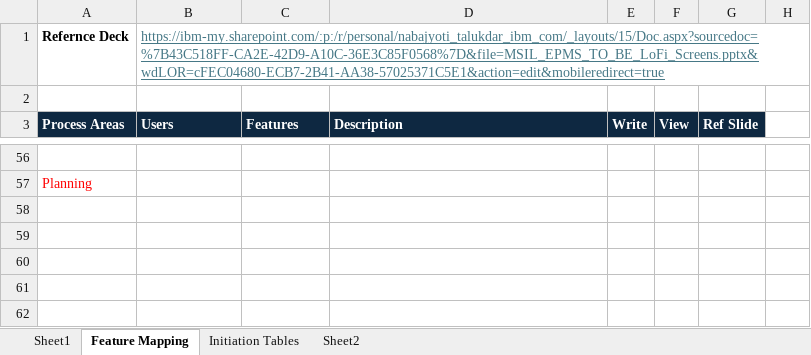
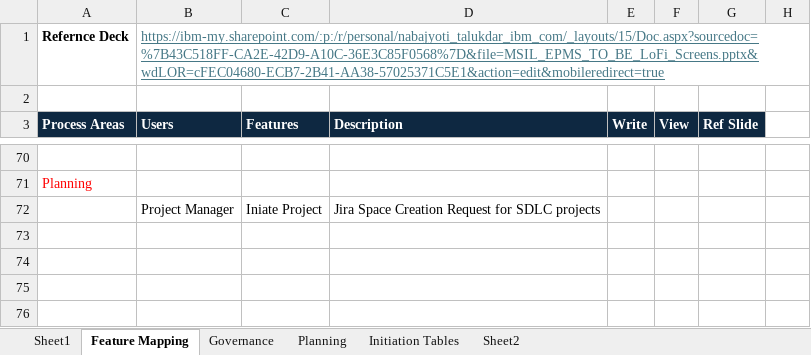
Before and after one commit to sougata2000/epms, an Excel workbook: 01 Requirements/BRD/Feature Mapping.xlsx, sheet Feature Mapping, drawn as a sheet; only a part is shown, gaps mark what is left out; values as stored, in another font and other column widths than the file's, no borders; addresses are those after the commit; the diff covers the shown part only; the diff names each change by its address in the sheet, - before the commit and + after, or states it on an @@ line.

```diff
--- a/01 Requirements/BRD/Feature Mapping.xlsx (sheet Feature Mapping)
+++ b/01 Requirements/BRD/Feature Mapping.xlsx (sheet Feature Mapping)
+sheet tab: Governance
+sheet tab: Planning
-row 72: (empty)
+row 72:  | Project Manager | Iniate Project | Jira Space Creation Request for SDLC projects
```
Also changed, not shown: 15 added rows, 1 removed row and 20 edited cells elsewhere in this sheet, 02 Solution Architecture/design/EPMS Architectural Decisions V1.0 D.xlsx, 25 other files.
